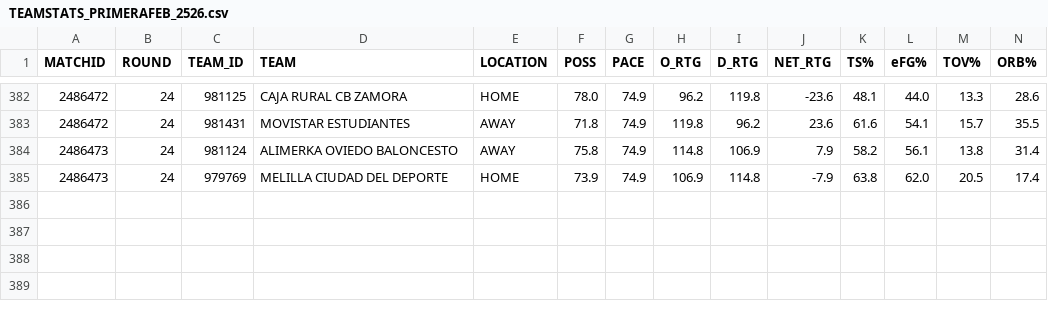
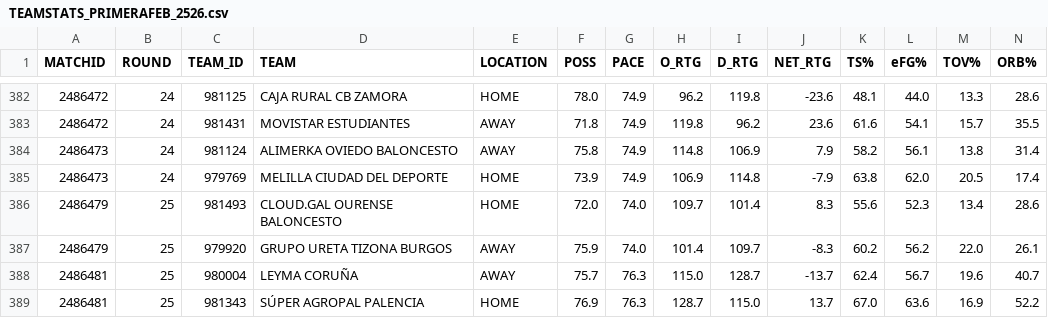
Before and after one commit to AnalyzingBasketball/PRIMERAFEB_2526, a CSV file: data/TEAMSTATS_PRIMERAFEB_2526.csv, drawn as a sheet; only a part is shown, gaps mark what is left out; rows hold the shown columns only; the diff names each change by its address in the sheet, - before the commit and + after, or states it on an @@ line.

```diff
--- a/data/TEAMSTATS_PRIMERAFEB_2526.csv
+++ b/data/TEAMSTATS_PRIMERAFEB_2526.csv
+row 386: 2486479 | 25 | 981493 | CLOUD.GAL OURENSE BALONCESTO | HOME | 72.0 | 74.0 | 109.7 | 101.4 | 8.3 | 55.6 | 52.3 | 13.4 | 28.6
+row 387: 2486479 | 25 | 979920 | GRUPO URETA TIZONA BURGOS | AWAY | 75.9 | 74.0 | 101.4 | 109.7 | -8.3 | 60.2 | 56.2 | 22.0 | 26.1
+row 388: 2486481 | 25 | 980004 | LEYMA CORUÑA | AWAY | 75.7 | 76.3 | 115.0 | 128.7 | -13.7 | 62.4 | 56.7 | 19.6 | 40.7
+row 389: 2486481 | 25 | 981343 | SÚPER AGROPAL PALENCIA | HOME | 76.9 | 76.3 | 128.7 | 115.0 | 13.7 | 67.0 | 63.6 | 16.9 | 52.2
```
Also changed, not shown: data/CALENDAR_PRIMERAFEB_2526.csv, data/ROSTER_PRIMERAFEB_2526.csv, 8 other files.
